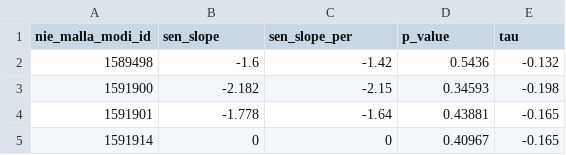
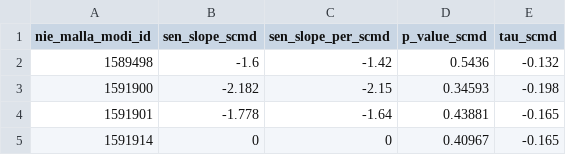
Before and after one commit to ajpelu/sn_snow_egu_2016, a CSV file: data/derived/scmd.csv, drawn as a sheet; only a part is shown.

```diff
--- a/data/derived/scmd.csv
+++ b/data/derived/scmd.csv
@@ -1,2 +1,2 @@
-"nie_malla_modi_id","sen_slope","sen_slope_per","p_value","tau"
+"nie_malla_modi_id","sen_slope_scmd","sen_slope_per_scmd","p_value_scmd","tau_scmd"
 1589498,-1.6,-1.42,0.5436,-0.132
```
Also changed, not shown: data/derived/pre_snow.csv, data/derived/pre_snow_per.csv, 6 other files.
